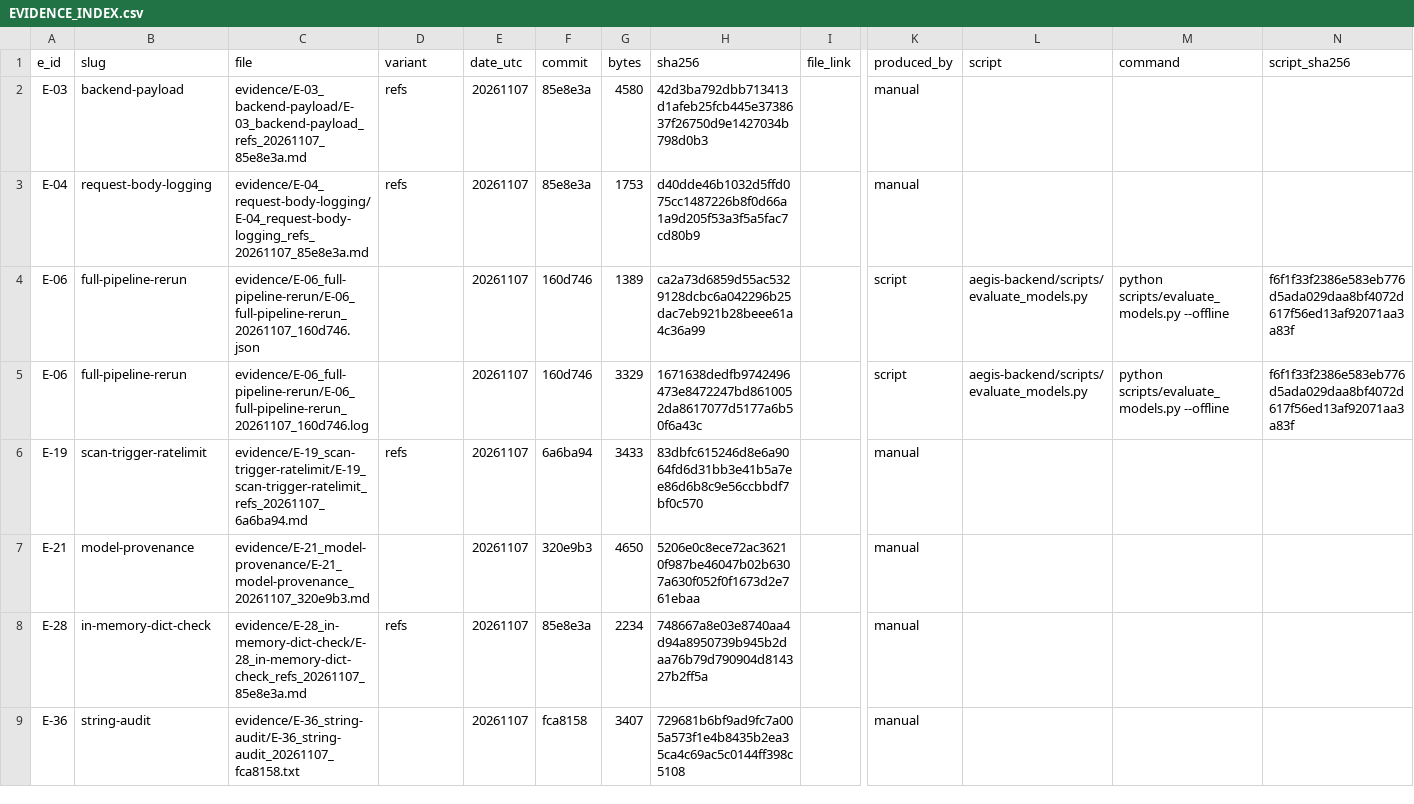
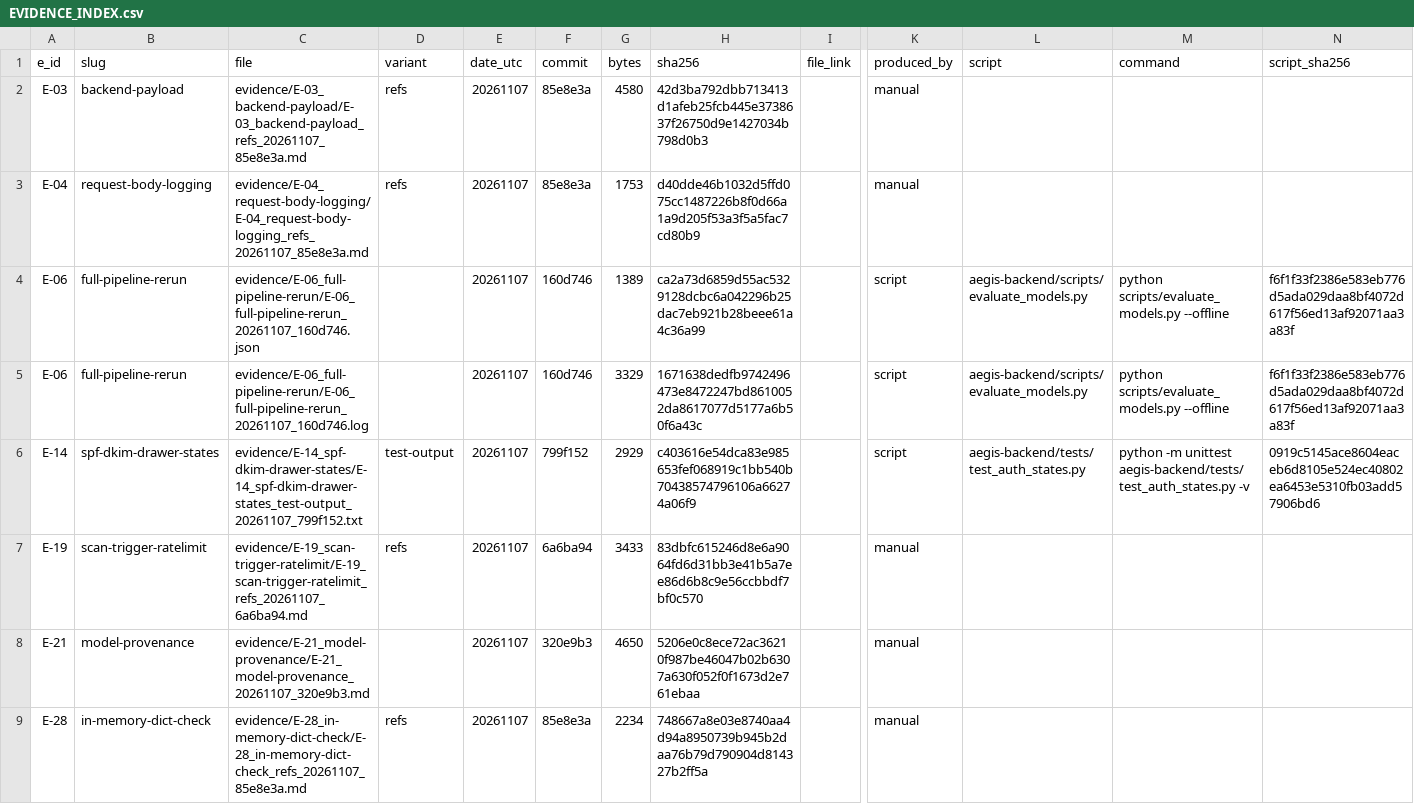
Before and after one commit to j4ffyy/Aegis-Phishing-Context-Analyzer, a CSV file: evidence/EVIDENCE_INDEX.csv, drawn as a sheet; only a part is shown, gaps mark what is left out; the shorter side is filled out with more unchanged rows; rows hold the shown columns only; the diff names each change by its address in the sheet, - before the commit and + after, or states it on an @@ line.

Commit message:
evidence: E-14 spf-dkim-drawer-states (I-01)

```diff
--- a/evidence/EVIDENCE_INDEX.csv
+++ b/evidence/EVIDENCE_INDEX.csv
+row 6: E-14 | spf-dkim-drawer-states | evidence/E-14_spf-dkim-drawer-states/E-14_spf-dkim-drawer-states_test-output_20261107_799f152.txt | test-output | 20261107 | 799f152 | 2929 | c403616e54dca83e985653fef068919c1bb540b70438574796106a66274a06f9 |  | script | aegis-backend/tests/test_auth_states.py | python -m unittest aegis-backend/tests/test_auth_states.py -v | 0919c5145ace8604eaceb6d8105e524ec40802ea6453e5310fb03add57906bd6
```
Also changed, not shown: evidence/PROVENANCE.csv, 3 other files.
